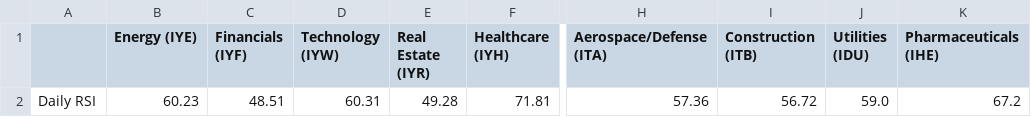
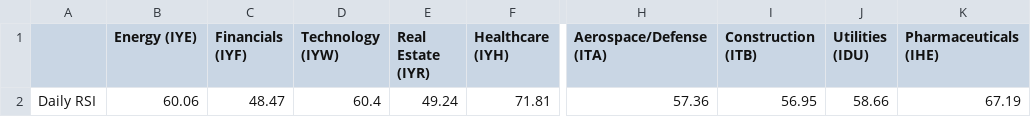
Before and after one commit to swpowell/streamlit-options, a CSV file: data/sectorRSI.csv, drawn as a sheet; only a part is shown, gaps mark what is left out; the diff names each change by its address in the sheet, - before the commit and + after, or states it on an @@ line.

Commit message:
RSI update

```diff
--- a/data/sectorRSI.csv
+++ b/data/sectorRSI.csv
-B2 (Energy (IYE)): 60.23
+B2 (Energy (IYE)): 60.06
-C2 (Financials (IYF)): 48.51
+C2 (Financials (IYF)): 48.47
-D2 (Technology (IYW)): 60.31
+D2 (Technology (IYW)): 60.4
-E2 (Real Estate (IYR)): 49.28
+E2 (Real Estate (IYR)): 49.24
-I2 (Construction (ITB)): 56.72
+I2 (Construction (ITB)): 56.95
-J2 (Utilities (IDU)): 59.0
+J2 (Utilities (IDU)): 58.66
-K2 (Pharmaceuticals (IHE)): 67.2
+K2 (Pharmaceuticals (IHE)): 67.19
```
